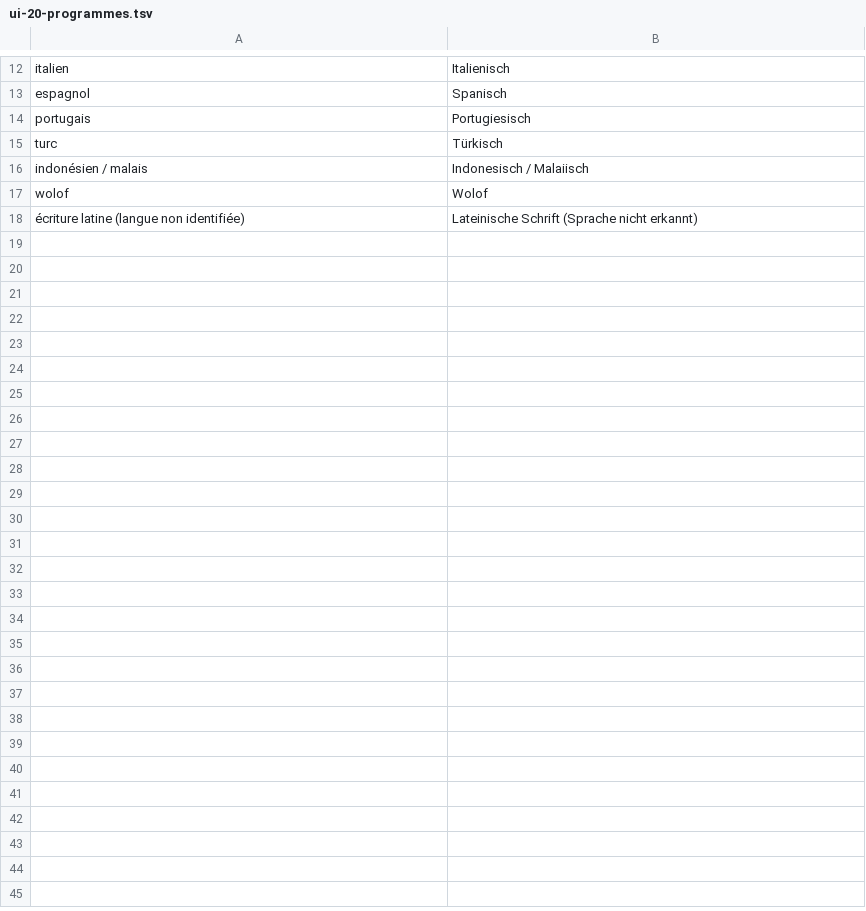
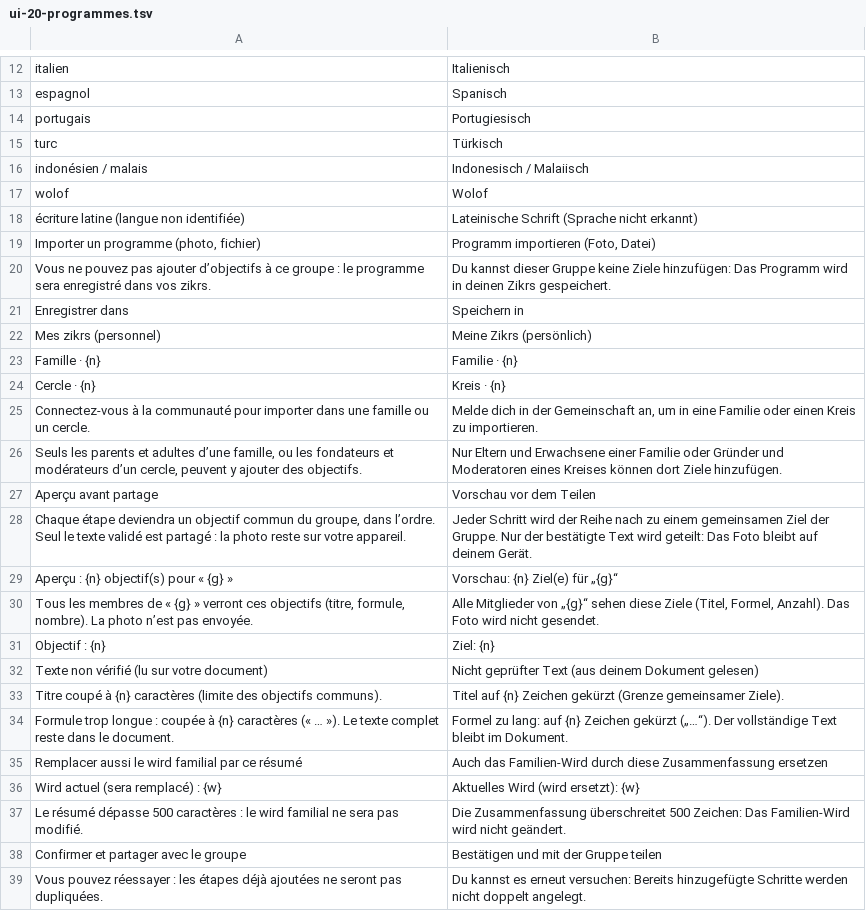
Before and after one commit to mohamadalhabib92/zikru, a TSV file: i18n/de/ui-20-programmes.tsv, drawn as a sheet; only a part is shown, gaps mark what is left out; the diff names each change by its address in the sheet, - before the commit and + after, or states it on an @@ line.

```diff
--- a/i18n/de/ui-20-programmes.tsv
+++ b/i18n/de/ui-20-programmes.tsv
+row 19: Importer un programme (photo, fichier) | Programm importieren (Foto, Datei)
+row 20: Vous ne pouvez pas ajouter d’objectifs à ce groupe : le programme sera enregistré dans vos zikrs. | Du kannst dieser Gruppe keine Ziele hinzufügen: Das Programm wird in deinen Zikrs gespeichert.
+row 21: Enregistrer dans | Speichern in
+row 22: Mes zikrs (personnel) | Meine Zikrs (persönlich)
+row 23: Famille · {n} | Familie · {n}
+row 24: Cercle · {n} | Kreis · {n}
+row 25: Connectez-vous à la communauté pour importer dans une famille ou un cercle. | Melde dich in der Gemeinschaft an, um in eine Familie oder einen Kreis zu importieren.
+row 26: Seuls les parents et adultes d’une famille, ou les fondateurs et modérateurs d’un cercle, peuvent y ajouter des objectifs. | Nur Eltern und Erwachsene einer Familie oder Gründer und Moderatoren eines Kreises können dort Ziele hinzufügen.
+row 27: Aperçu avant partage | Vorschau vor dem Teilen
+row 28: Chaque étape deviendra un objectif commun du groupe, dans l’ordre. Seul le texte validé est partagé : la photo reste sur votre appareil. | Jeder Schritt wird der Reihe nach zu einem gemeinsamen Ziel der Gruppe. Nur der bestätigte Text wird geteilt: Das Foto bleibt auf deinem Gerät.
+row 29: Aperçu : {n} objectif(s) pour « {g} » | Vorschau: {n} Ziel(e) für „{g}“
+row 30: Tous les membres de « {g} » verront ces objectifs (titre, formule, nombre). La photo n’est pas envoyée. | Alle Mitglieder von „{g}“ sehen diese Ziele (Titel, Formel, Anzahl). Das Foto wird nicht gesendet.
+row 31: Objectif : {n} | Ziel: {n}
+row 32: Texte non vérifié (lu sur votre document) | Nicht geprüfter Text (aus deinem Dokument gelesen)
+row 33: Titre coupé à {n} caractères (limite des objectifs communs). | Titel auf {n} Zeichen gekürzt (Grenze gemeinsamer Ziele).
+row 34: Formule trop longue : coupée à {n} caractères (« … »). Le texte complet reste dans le document. | Formel zu lang: auf {n} Zeichen gekürzt („…“). Der vollständige Text bleibt im Dokument.
+row 35: Remplacer aussi le wird familial par ce résumé | Auch das Familien-Wird durch diese Zusammenfassung ersetzen
+row 36: Wird actuel (sera remplacé) : {w} | Aktuelles Wird (wird ersetzt): {w}
+row 37: Le résumé dépasse 500 caractères : le wird familial ne sera pas modifié. | Die Zusammenfassung überschreitet 500 Zeichen: Das Familien-Wird wird nicht geändert.
+row 38: Confirmer et partager avec le groupe | Bestätigen und mit der Gruppe teilen
+row 39: Vous pouvez réessayer : les étapes déjà ajoutées ne seront pas dupliquées. | Du kannst es erneut versuchen: Bereits hinzugefügte Schritte werden nicht doppelt angelegt.
```
Also changed, not shown: i18n/ui-20-programmes.tsv, 10 other files.
